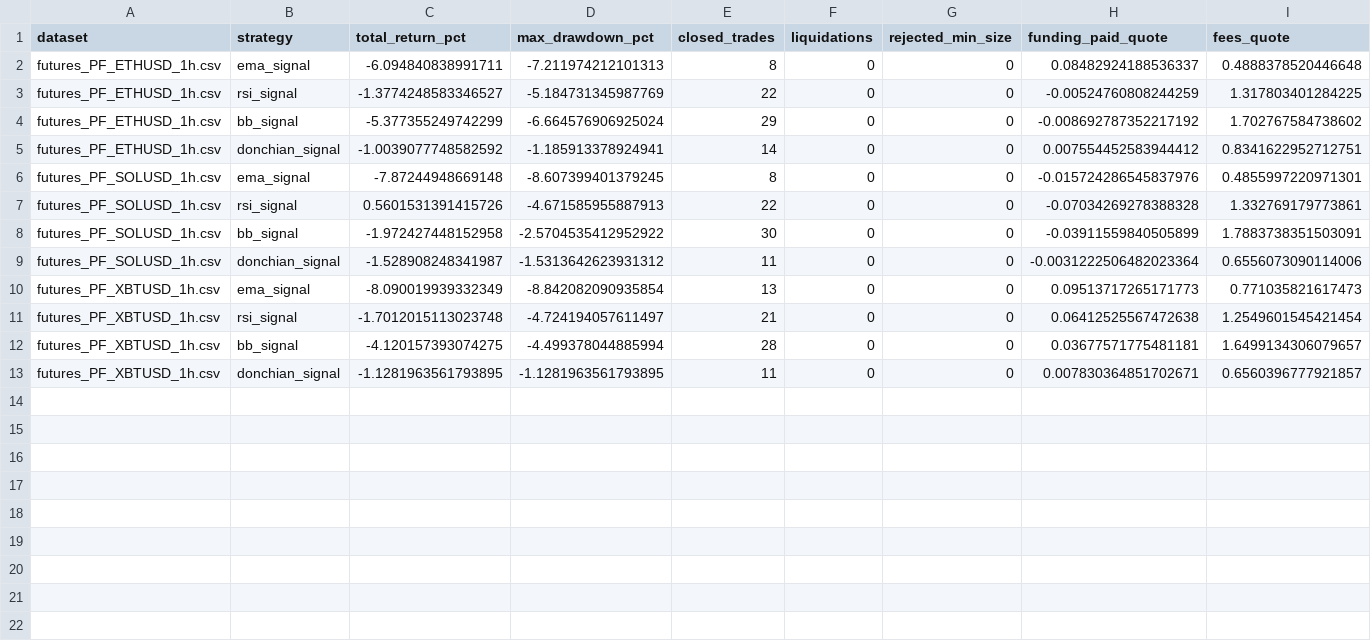
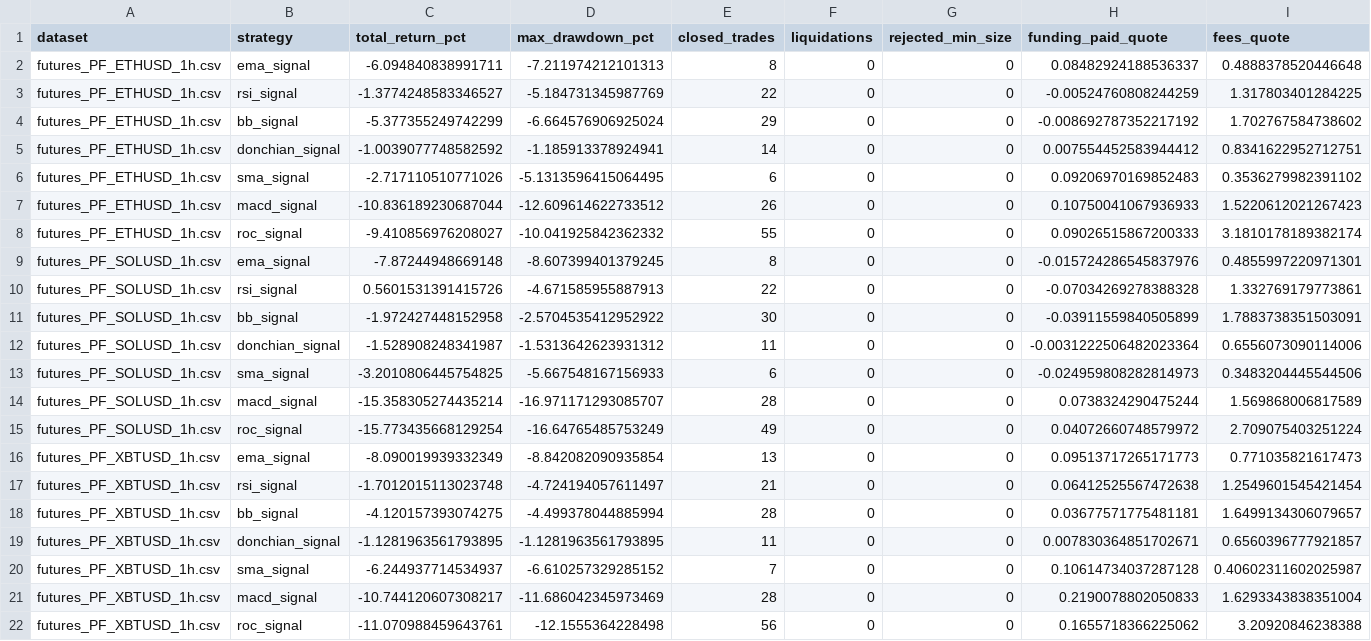
Before and after one commit to SitnerVS/QuantLab-100, a CSV file: reports/futures_backtest_summary.csv, drawn as a sheet; only a part is shown; rows hold the shown columns only; the diff names each change by its address in the sheet, - before the commit and + after, or states it on an @@ line.

```diff
--- a/reports/futures_backtest_summary.csv
+++ b/reports/futures_backtest_summary.csv
+row 6: futures_PF_ETHUSD_1h.csv | sma_signal | -2.717110510771026 | -5.1313596415064495 | 6 | 0 | 0 | 0.09206970169852483 | 0.3536279982391102
+row 7: futures_PF_ETHUSD_1h.csv | macd_signal | -10.836189230687044 | -12.609614622733512 | 26 | 0 | 0 | 0.10750041067936933 | 1.5220612021267423
+row 8: futures_PF_ETHUSD_1h.csv | roc_signal | -9.410856976208027 | -10.041925842362332 | 55 | 0 | 0 | 0.09026515867200333 | 3.1810178189382174
+row 13: futures_PF_SOLUSD_1h.csv | sma_signal | -3.2010806445754825 | -5.667548167156933 | 6 | 0 | 0 | -0.024959808282814973 | 0.3483204445544506
+row 14: futures_PF_SOLUSD_1h.csv | macd_signal | -15.358305274435214 | -16.971171293085707 | 28 | 0 | 0 | 0.0738324290475244 | 1.569868006817589
+row 15: futures_PF_SOLUSD_1h.csv | roc_signal | -15.773435668129254 | -16.64765485753249 | 49 | 0 | 0 | 0.04072660748579972 | 2.709075403251224
+row 20: futures_PF_XBTUSD_1h.csv | sma_signal | -6.244937714534937 | -6.610257329285152 | 7 | 0 | 0 | 0.10614734037287128 | 0.40602311602025987
+row 21: futures_PF_XBTUSD_1h.csv | macd_signal | -10.744120607308217 | -11.686042345973469 | 28 | 0 | 0 | 0.2190078802050833 | 1.6293343838351004
+row 22: futures_PF_XBTUSD_1h.csv | roc_signal | -11.070988459643761 | -12.1555364228498 | 56 | 0 | 0 | 0.1655718366225062 | 3.20920846238388
```
Also changed, not shown: reports/backtest_summary.csv, reports/data_quality.csv, 7 other files.
